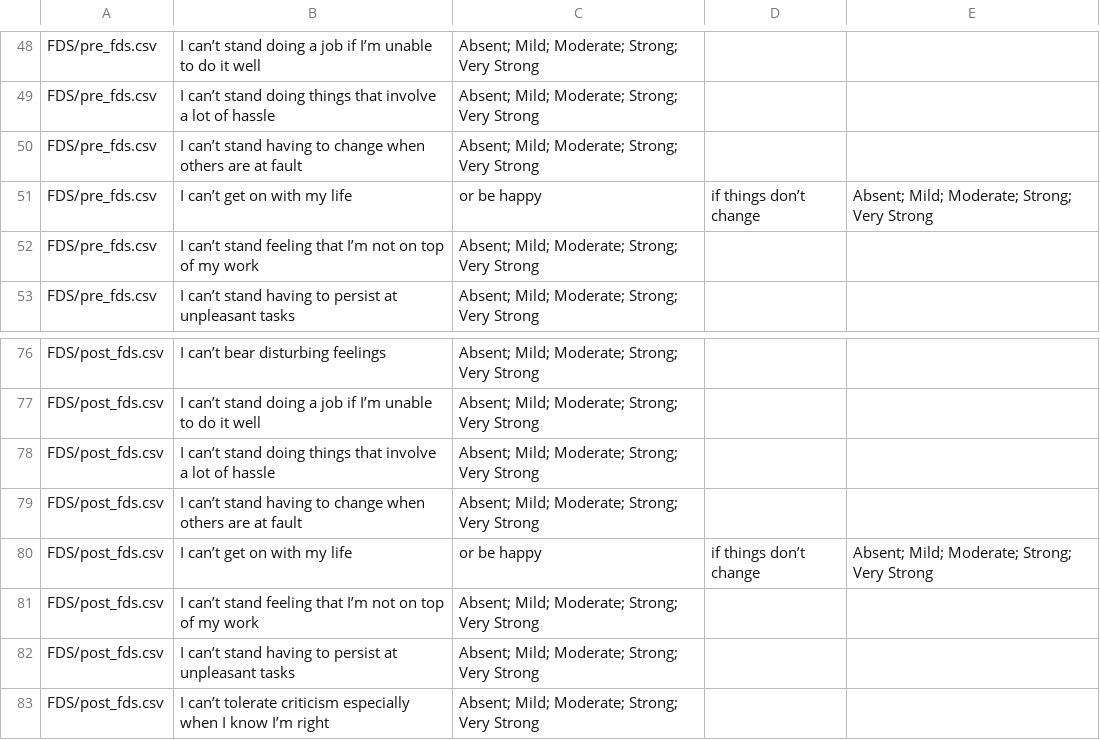
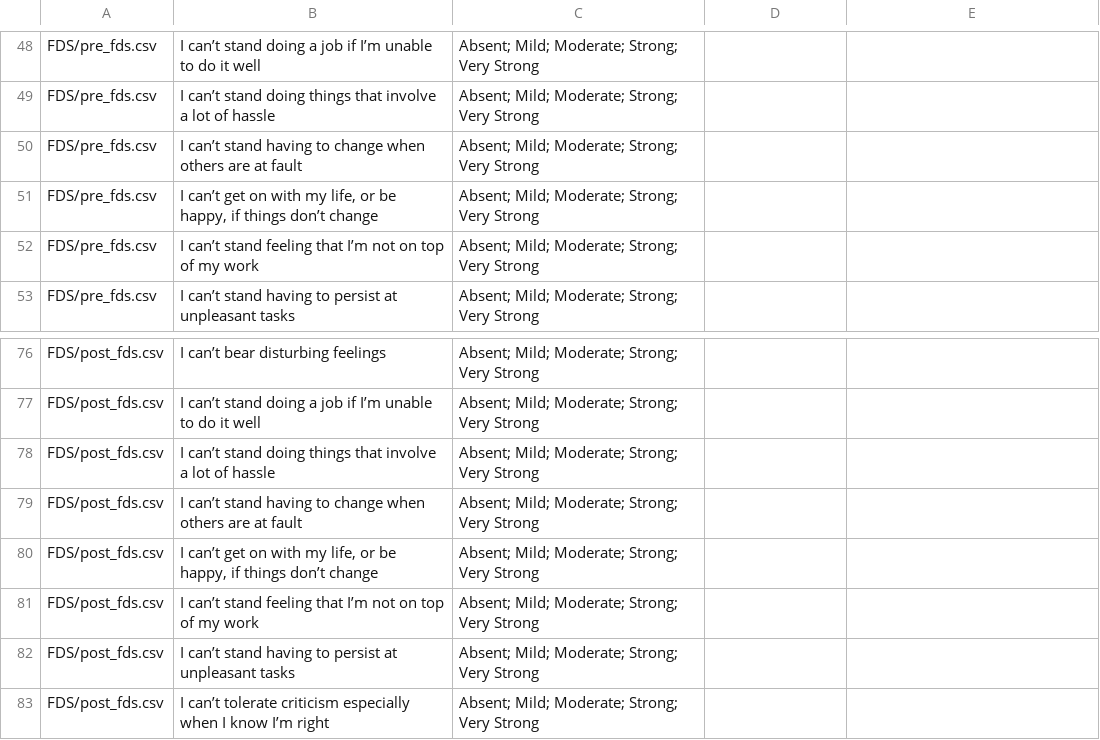
Before and after one commit to Terascale-All-sensing-Research-Studio/vr-queue-waiting-sound-dataset, a CSV file: dictionary.csv, drawn as a sheet; only a part is shown, gaps mark what is left out; removed rows and columns are numbered as before the commit, all else as after; the diff names each change by its address in the sheet, - before the commit and + after, or states it on an @@ line.

Commit message:
Update dictionary.csv

```diff
--- a/dictionary.csv
+++ b/dictionary.csv
-row 51: FDS/pre_fds.csv | I can’t get on with my life | or be happy | if things don’t change | Absent; Mild; Moderate; Strong; Very Strong
+row 51: FDS/pre_fds.csv | I can’t get on with my life, or be happy, if things don’t change | Absent; Mild; Moderate; Strong; Very Strong
-row 80: FDS/post_fds.csv | I can’t get on with my life | or be happy | if things don’t change | Absent; Mild; Moderate; Strong; Very Strong
+row 80: FDS/post_fds.csv | I can’t get on with my life, or be happy, if things don’t change | Absent; Mild; Moderate; Strong; Very Strong
```
